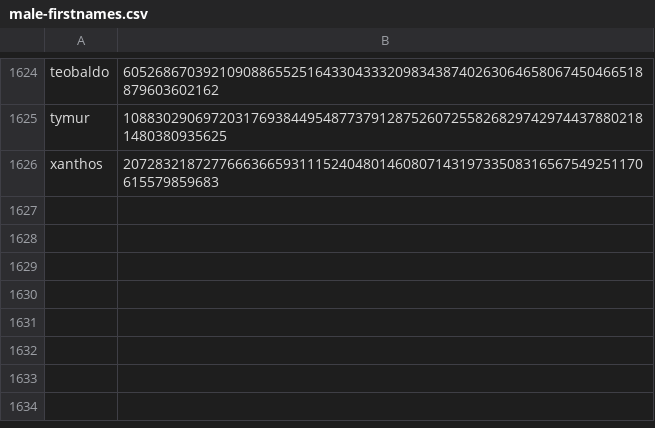
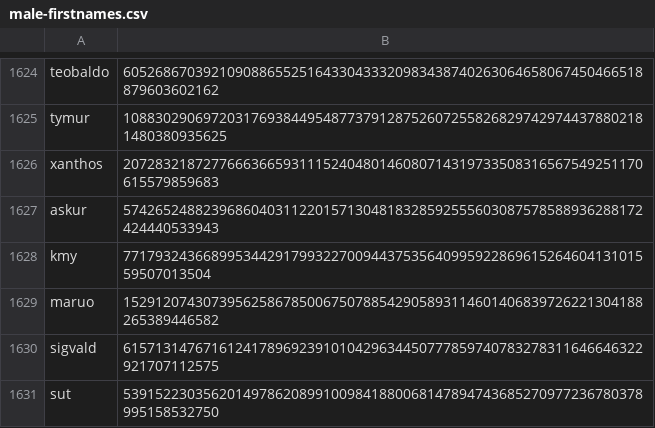
Before and after one commit to Zimtente/ens-collections, a CSV file: collections/male-firstnames.csv, drawn as a sheet; only a part is shown, gaps mark what is left out.

Commit message:
added male names

```diff
--- a/collections/male-firstnames.csv
+++ b/collections/male-firstnames.csv
@@ -1626 +1626,6 @@ tymur,10883029069720317693844954877379128752607255826829742974437880218148038093
 xanthos,20728321872776663665931115240480146080714319733508316567549251170615579859683
+askur,57426524882396860403112201571304818328592555603087578588936288172424440533943
+kmy,7717932436689953442917993227009443753564099592286961526460413101559507013504
+maruo,15291207430739562586785006750788542905893114601406839726221304188265389446582
+sigvald,61571314767161241789692391010429634450777859740783278311646646322921707112575
+sut,53915223035620149786208991009841880068147894743685270977236780378995158532750
```
